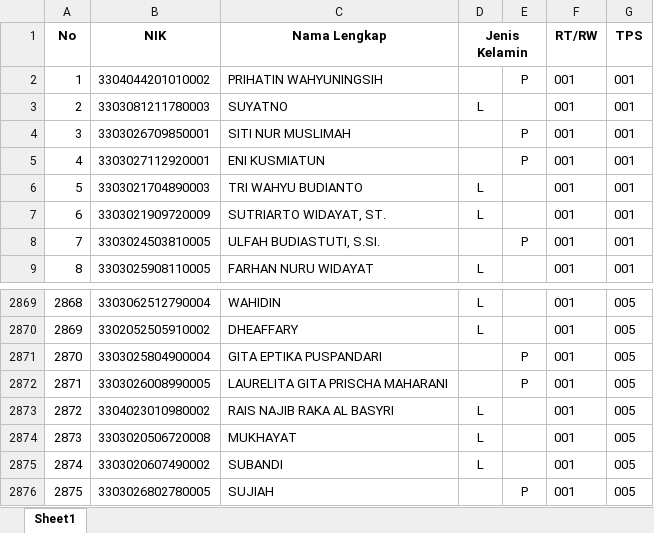
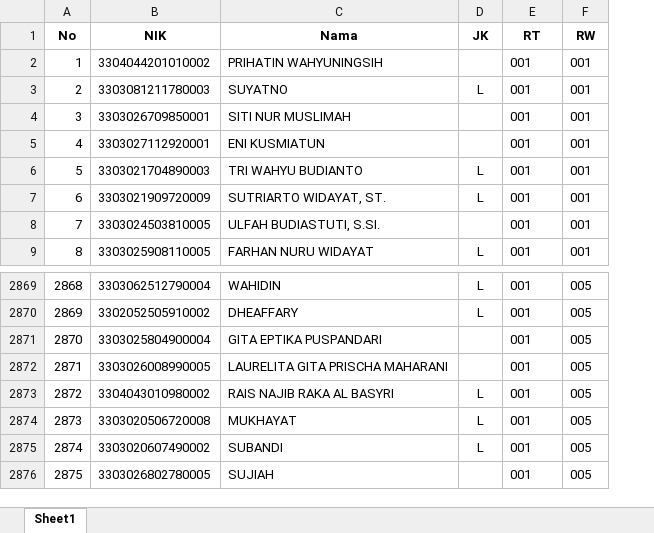
Before and after one commit to laurelitagitaaa-star/cek-dps-pilkades, an Excel workbook: data_dpt.xlsx, sheet Sheet1, drawn as a sheet; only a part is shown, gaps mark what is left out; values as stored, in another font and other column widths than the file's, no borders; removed rows and columns are numbered as before the commit, all else as after; the diff names each change by its address in the sheet, - before the commit and + after, or states it on an @@ line.

Commit message:
Add files via upload

```diff
--- a/data_dpt.xlsx (sheet Sheet1)
+++ b/data_dpt.xlsx (sheet Sheet1)
-column E, rows 2-8: P |  | P | P |  |  | P; rows 2871-2876: P | P |  |  |  | P
-C1: Nama Lengkap
+C1: Nama
-D1: Jenis Kelamin
+D1: JK
-D1:E1 merged
-E1: RT/RW
+E1: RT
-F1: TPS
+F1: RW
-B2873 (NIK): 3304023010980002
+B2873 (NIK): 3304043010980002
```
